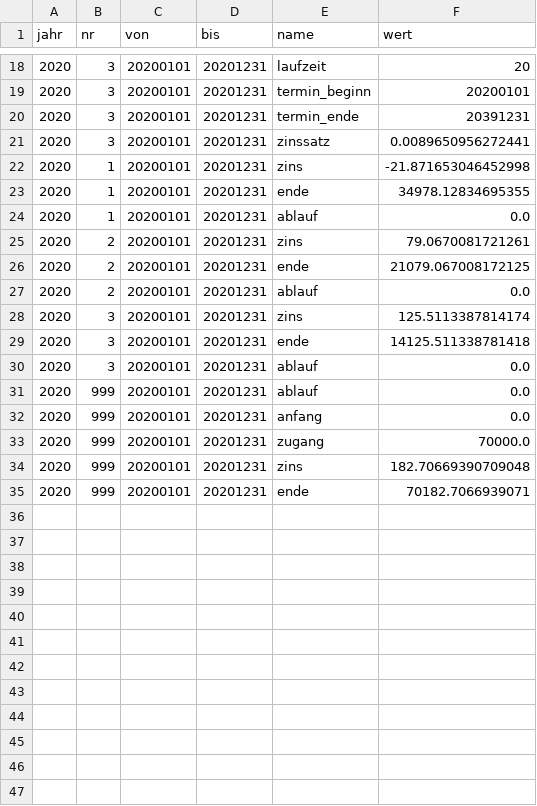
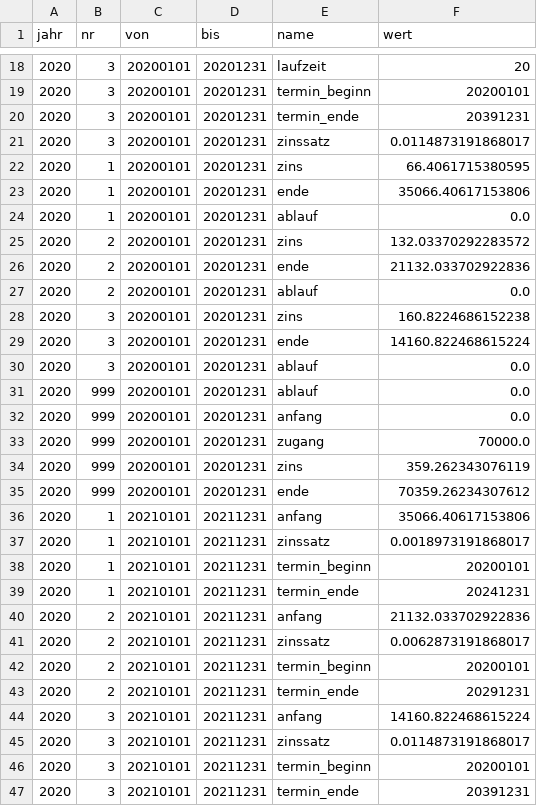
Before and after one commit to KaMusialik/csv_fuer_mein_Spiel, a CSV file: ka_renten.csv, drawn as a sheet; only a part is shown, gaps mark what is left out; the diff covers the shown part only.

```diff
--- a/ka_renten.csv
+++ b/ka_renten.csv
@@ -20,11 +20,11 @@ jahr;nr;von;bis;name;wert
 2020;3;20200101;20201231;termin_ende;20391231
-2020;3;20200101;20201231;zinssatz;0.0089650956272441
-2020;1;20200101;20201231;zins;-21.871653046452998
-2020;1;20200101;20201231;ende;34978.12834695355
+2020;3;20200101;20201231;zinssatz;0.0114873191868017
+2020;1;20200101;20201231;zins;66.4061715380595
+2020;1;20200101;20201231;ende;35066.40617153806
 2020;1;20200101;20201231;ablauf;0.0
-2020;2;20200101;20201231;zins;79.0670081721261
-2020;2;20200101;20201231;ende;21079.067008172125
+2020;2;20200101;20201231;zins;132.03370292283572
+2020;2;20200101;20201231;ende;21132.033702922836
 2020;2;20200101;20201231;ablauf;0.0
-2020;3;20200101;20201231;zins;125.5113387814174
-2020;3;20200101;20201231;ende;14125.511338781418
+2020;3;20200101;20201231;zins;160.8224686152238
+2020;3;20200101;20201231;ende;14160.822468615224
 2020;3;20200101;20201231;ablauf;0.0
@@ -33,3 +33,15 @@ jahr;nr;von;bis;name;wert
 2020;999;20200101;20201231;zugang;70000.0
-2020;999;20200101;20201231;zins;182.70669390709048
-2020;999;20200101;20201231;ende;70182.7066939071
+2020;999;20200101;20201231;zins;359.262343076119
+2020;999;20200101;20201231;ende;70359.26234307612
+2020;1;20210101;20211231;anfang;35066.40617153806
+2020;1;20210101;20211231;zinssatz;0.0018973191868017
+2020;1;20210101;20211231;termin_beginn;20200101
+2020;1;20210101;20211231;termin_ende;20241231
+2020;2;20210101;20211231;anfang;21132.033702922836
+2020;2;20210101;20211231;zinssatz;0.0062873191868017
+2020;2;20210101;20211231;termin_beginn;20200101
+2020;2;20210101;20211231;termin_ende;20291231
+2020;3;20210101;20211231;anfang;14160.822468615224
+2020;3;20210101;20211231;zinssatz;0.0114873191868017
+2020;3;20210101;20211231;termin_beginn;20200101
+2020;3;20210101;20211231;termin_ende;20391231
```
Also changed, not shown: 14 added rows and 2 edited cells elsewhere in this file, bilanz.csv, system_antrag.csv, 21 other files.
